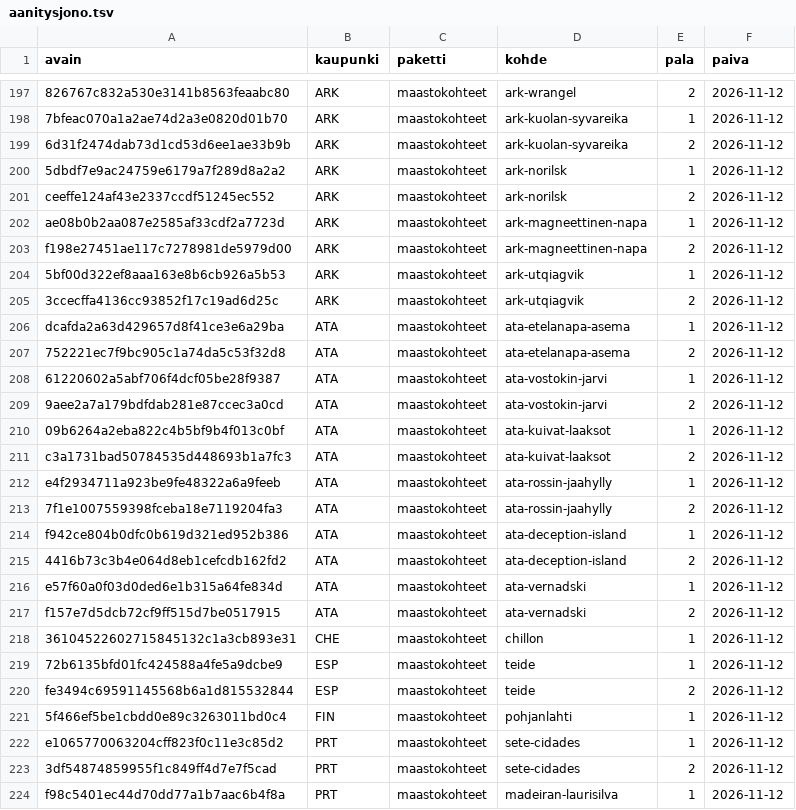
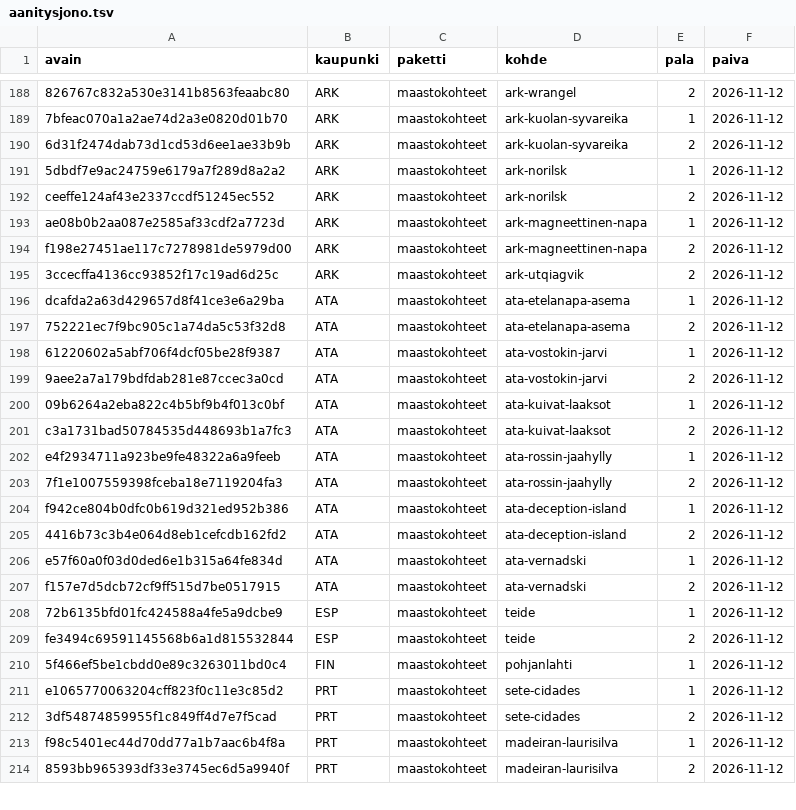
Before and after one commit to ravelius/Matkakirja, a TSV file: data/aanitysjono.tsv, drawn as a sheet; only a part is shown, gaps mark what is left out; the shorter side is filled out with more unchanged rows; the diff covers the shown part only.

```diff
--- a/data/aanitysjono.tsv
+++ b/data/aanitysjono.tsv
@@ -203,3 +194,2 @@ ae08b0b2aa087e2585af33cdf2a7723d	ARK	maastokohteet	ark-magneettinen-napa	1	2026-
 f198e27451ae117c7278981de5979d00	ARK	maastokohteet	ark-magneettinen-napa	2	2026-11-12
-5bf00d322ef8aaa163e8b6cb926a5b53	ARK	maastokohteet	ark-utqiagvik	1	2026-11-12
 3ccecffa4136cc93852f17c19ad6d25c	ARK	maastokohteet	ark-utqiagvik	2	2026-11-12
@@ -217,3 +207,2 @@ e57f60a0f03d0ded6e1b315a64fe834d	ATA	maastokohteet	ata-vernadski	1	2026-11-12
 f157e7d5dcb72cf9ff515d7be0517915	ATA	maastokohteet	ata-vernadski	2	2026-11-12
-36104522602715845132c1a3cb893e31	CHE	maastokohteet	chillon	1	2026-11-12
 72b6135bfd01fc424588a4fe5a9dcbe9	ESP	maastokohteet	teide	1	2026-11-12
```
Also changed, not shown: 11 added rows and 9 removed rows elsewhere in this file, 1 other file.
